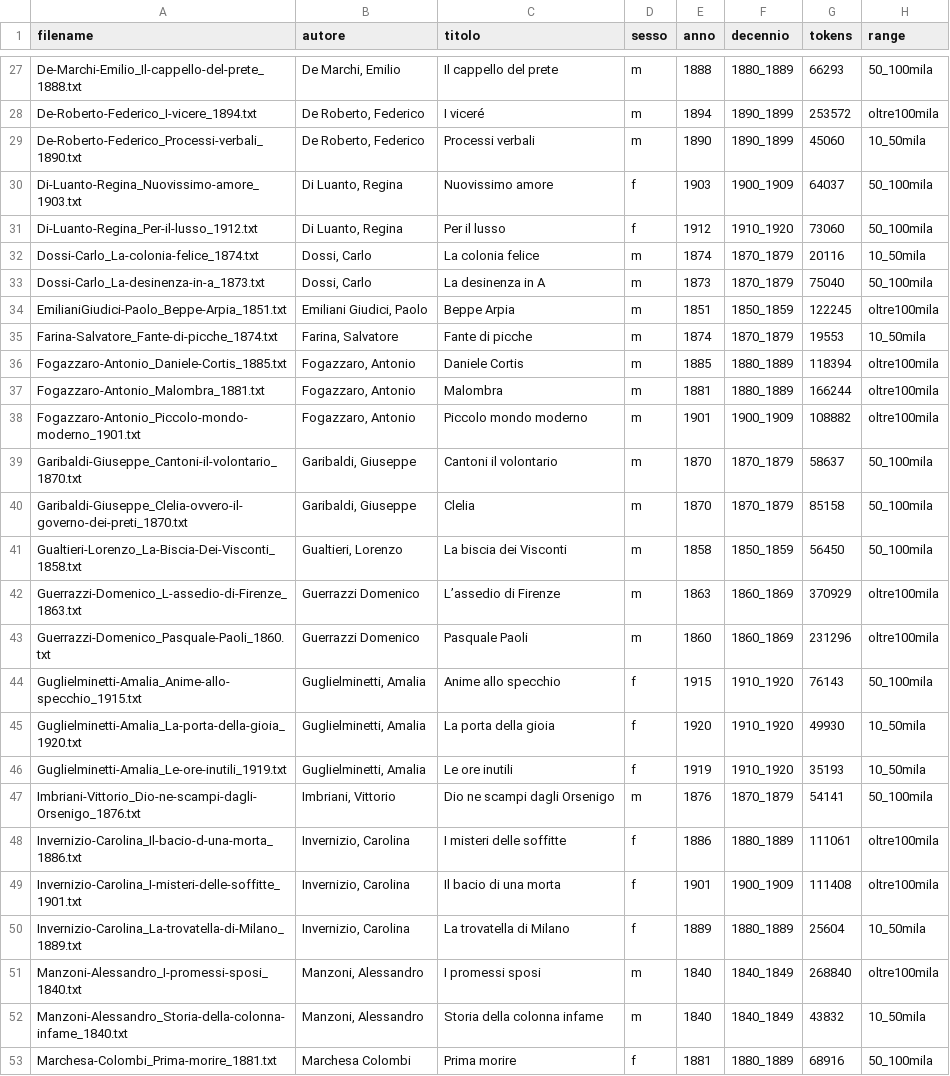
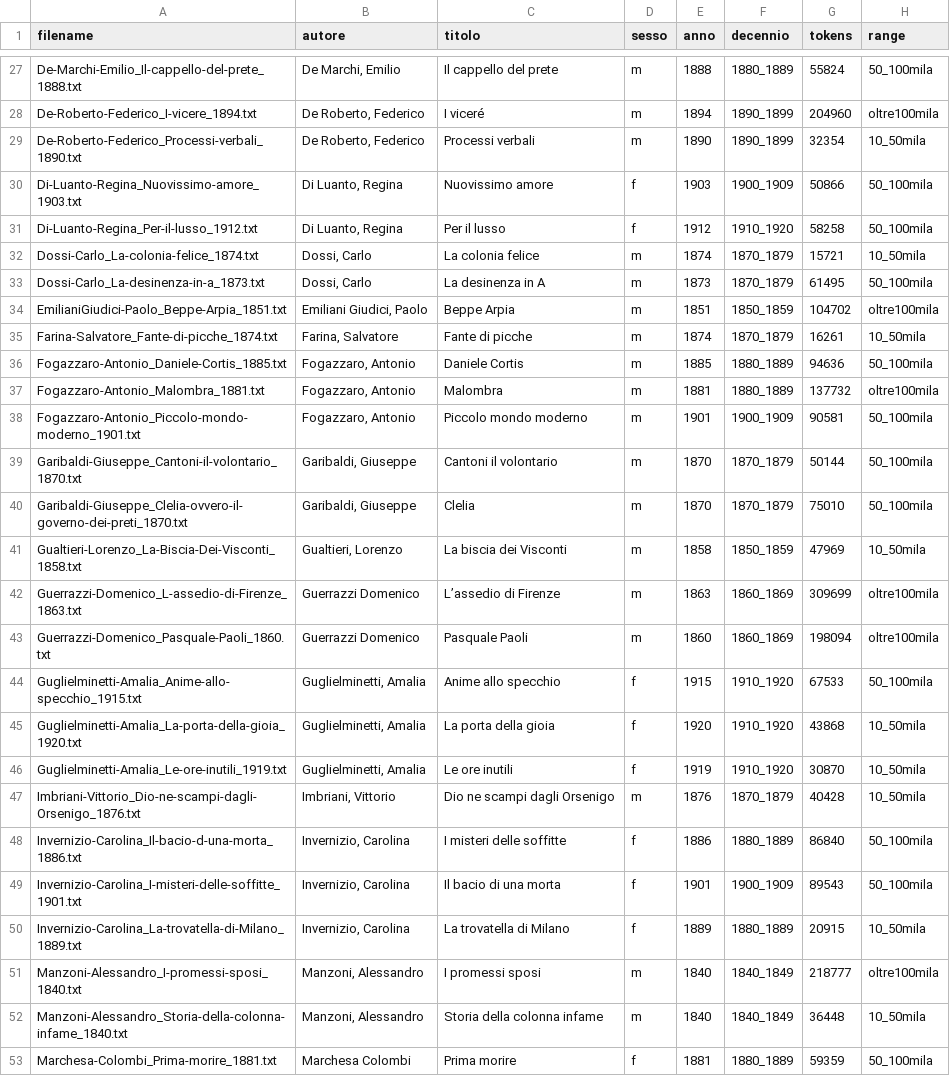
Before and after one commit to flometis/ExSTRA, a TSV file: Eltec100/Eltec-metadata.tsv, drawn as a sheet; only a part is shown, gaps mark what is left out; the diff covers the shown part only; the diff names each change by its address in the sheet, - before the commit and + after, or states it on an @@ line.

```diff
--- a/Eltec100/Eltec-metadata.tsv
+++ b/Eltec100/Eltec-metadata.tsv
-G27 (tokens): 66293
+G27 (tokens): 55824
-G28 (tokens): 253572
+G28 (tokens): 204960
-G29 (tokens): 45060
+G29 (tokens): 32354
-G30 (tokens): 64037
+G30 (tokens): 50866
-G31 (tokens): 73060
+G31 (tokens): 58258
-G32 (tokens): 20116
+G32 (tokens): 15721
-G33 (tokens): 75040
+G33 (tokens): 61495
-G34 (tokens): 122245
+G34 (tokens): 104702
-G35 (tokens): 19553
+G35 (tokens): 16261
-G36 (tokens): 118394
+G36 (tokens): 94636
-H36 (range): oltre100mila
+H36 (range): 50_100mila
-G37 (tokens): 166244
+G37 (tokens): 137732
-G38 (tokens): 108882
+G38 (tokens): 90581
-H38 (range): oltre100mila
+H38 (range): 50_100mila
-G39 (tokens): 58637
+G39 (tokens): 50144
-G40 (tokens): 85158
+G40 (tokens): 75010
-G41 (tokens): 56450
+G41 (tokens): 47969
-H41 (range): 50_100mila
+H41 (range): 10_50mila
-G42 (tokens): 370929
+G42 (tokens): 309699
-G43 (tokens): 231296
+G43 (tokens): 198094
-G44 (tokens): 76143
+G44 (tokens): 67533
-G45 (tokens): 49930
+G45 (tokens): 43868
-G46 (tokens): 35193
+G46 (tokens): 30870
-G47 (tokens): 54141
+G47 (tokens): 40428
-H47 (range): 50_100mila
+H47 (range): 10_50mila
-G48 (tokens): 111061
+G48 (tokens): 86840
-H48:H49 (range): oltre100mila
+H48:H49 (range): 50_100mila
-G49 (tokens): 111408
+G49 (tokens): 89543
-G50 (tokens): 25604
+G50 (tokens): 20915
-G51 (tokens): 268840
+G51 (tokens): 218777
-G52 (tokens): 43832
+G52 (tokens): 36448
-G53 (tokens): 68916
+G53 (tokens): 59359
```
Also changed, not shown: 93 edited cells elsewhere in this file, 3 other files.
